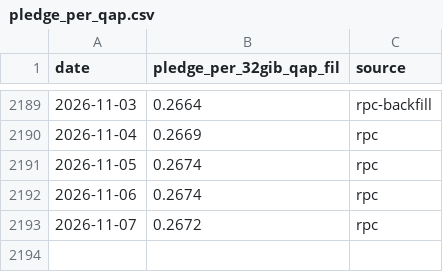
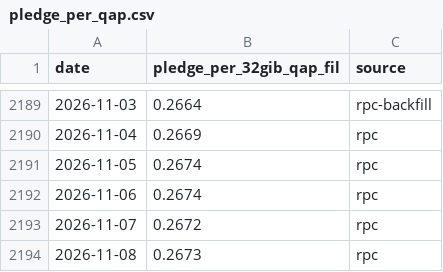
Before and after one commit to irenegia/filecoin-metrics, a CSV file: pledge_per_qap.csv, drawn as a sheet; only a part is shown, gaps mark what is left out; the diff names each change by its address in the sheet, - before the commit and + after, or states it on an @@ line.

```diff
--- a/pledge_per_qap.csv
+++ b/pledge_per_qap.csv
+row 2194: 2026-11-08 | 0.2673 | rpc
```
Also changed, not shown: 1 other file.
